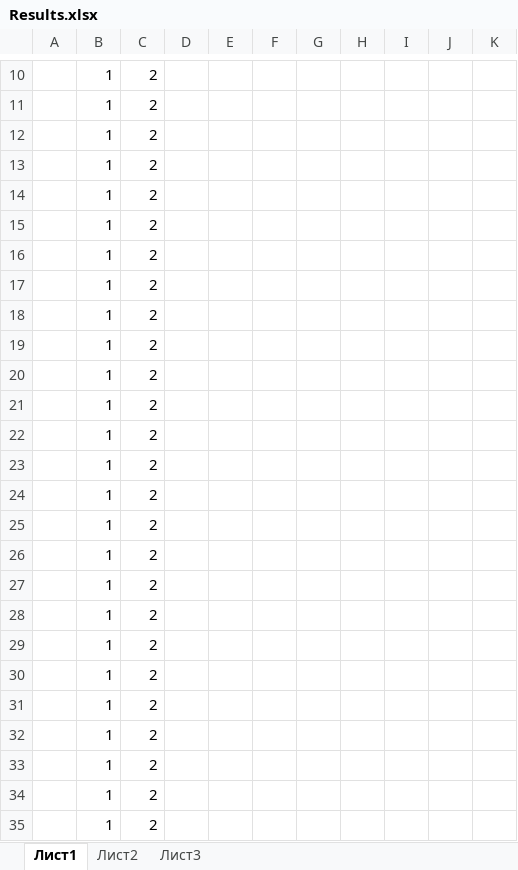
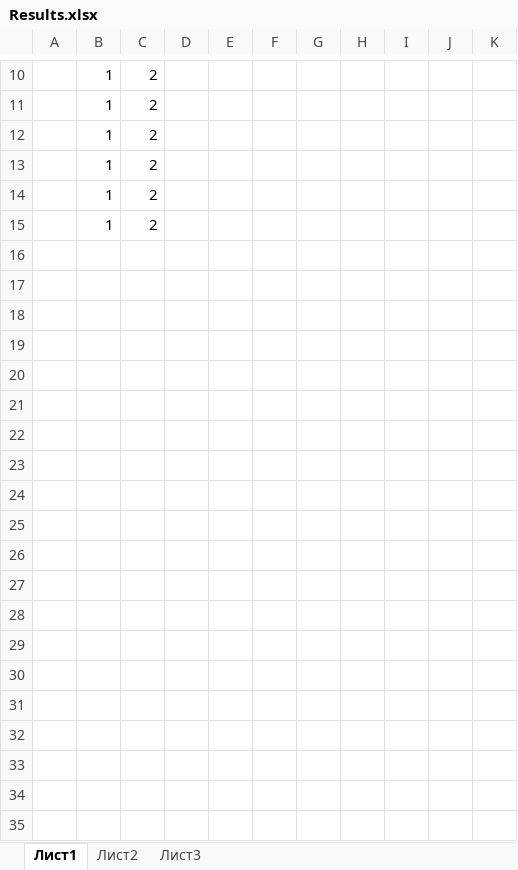
Before and after one commit to Aleks-Z/ns_homework-2, an Excel workbook: Task #1/Results.xlsx, sheet Лист1, drawn as a sheet; only a part is shown, gaps mark what is left out; values as stored, in another font and other column widths than the file's, no borders; charts and pictures not drawn; the diff covers the shown part only; the diff names each change by its address in the sheet, - before the commit and + after, or states it on an @@ line.

```diff
--- a/Task #1/Results.xlsx (sheet Лист1)
+++ b/Task #1/Results.xlsx (sheet Лист1)
-row 16:  | 1 | 2
-row 17:  | 1 | 2
-row 18:  | 1 | 2
-row 19:  | 1 | 2
-row 20:  | 1 | 2
-row 21:  | 1 | 2
-row 22:  | 1 | 2
-row 23:  | 1 | 2
-row 24:  | 1 | 2
-row 25:  | 1 | 2
-row 26:  | 1 | 2
-row 27:  | 1 | 2
-row 28:  | 1 | 2
-row 29:  | 1 | 2
-row 30:  | 1 | 2
-row 31:  | 1 | 2
-row 32:  | 1 | 2
-row 33:  | 1 | 2
-row 34:  | 1 | 2
-row 35:  | 1 | 2
```
Also changed, not shown: 10 removed rows elsewhere in this sheet, 11 other files.
